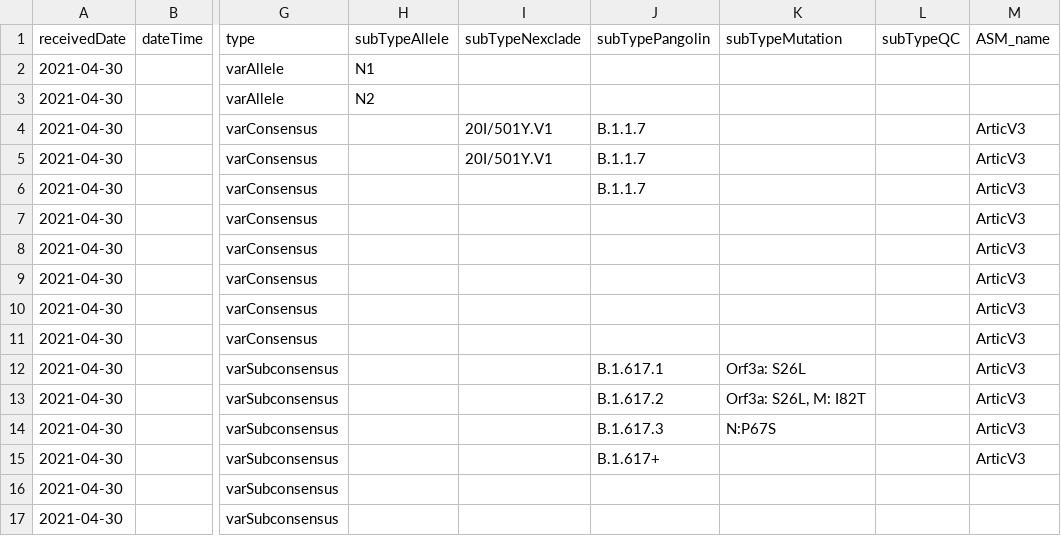
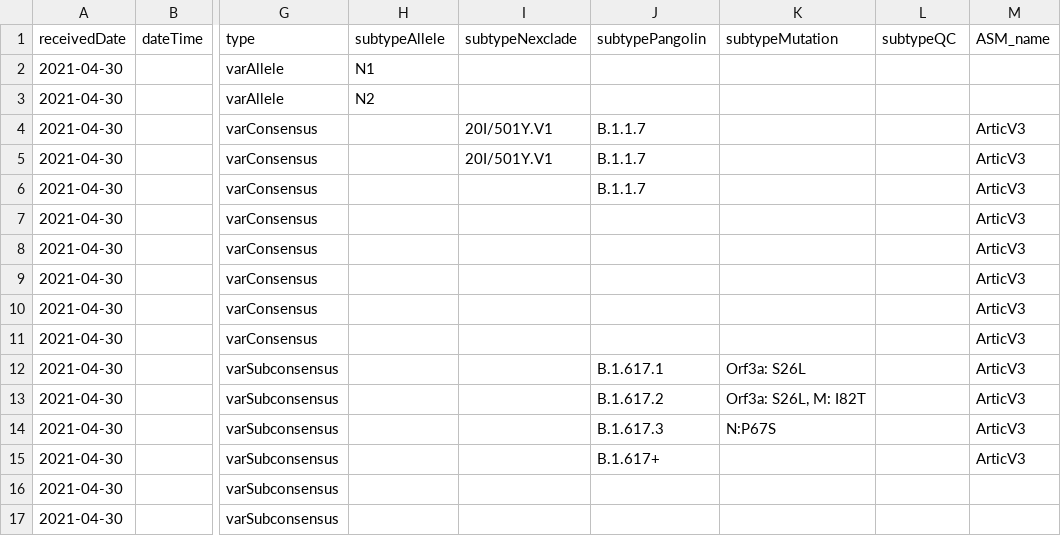
Before and after one commit to Big-Life-Lab/PHES-ODM, a CSV file: site/WWMeasure-VOC.csv, drawn as a sheet; only a part is shown, gaps mark what is left out; the diff names each change by its address in the sheet, - before the commit and + after, or states it on an @@ line.

Commit message:
Update VOC specification

```diff
--- a/site/WWMeasure-VOC.csv
+++ b/site/WWMeasure-VOC.csv
-H1: subTypeAllele
+H1: subtypeAllele
-I1: subTypeNexclade
+I1: subtypeNexclade
-J1: subTypePangolin
+J1: subtypePangolin
-K1: subTypeMutation
+K1: subtypeMutation
-L1: subTypeQC
+L1: subtypeQC
```
